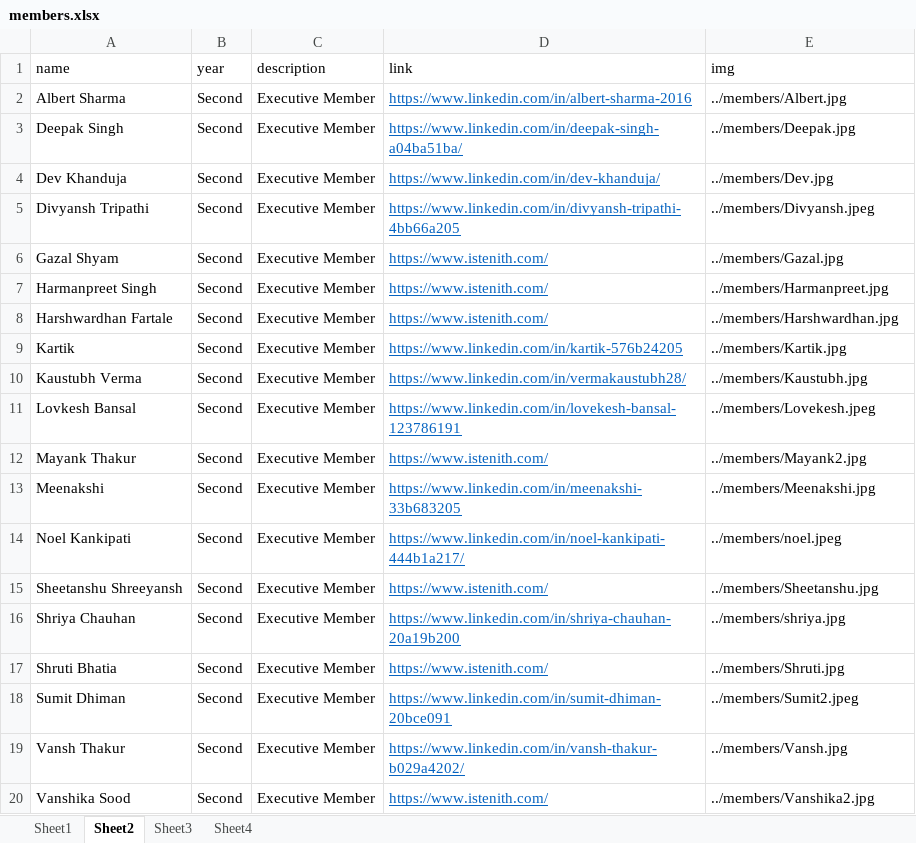
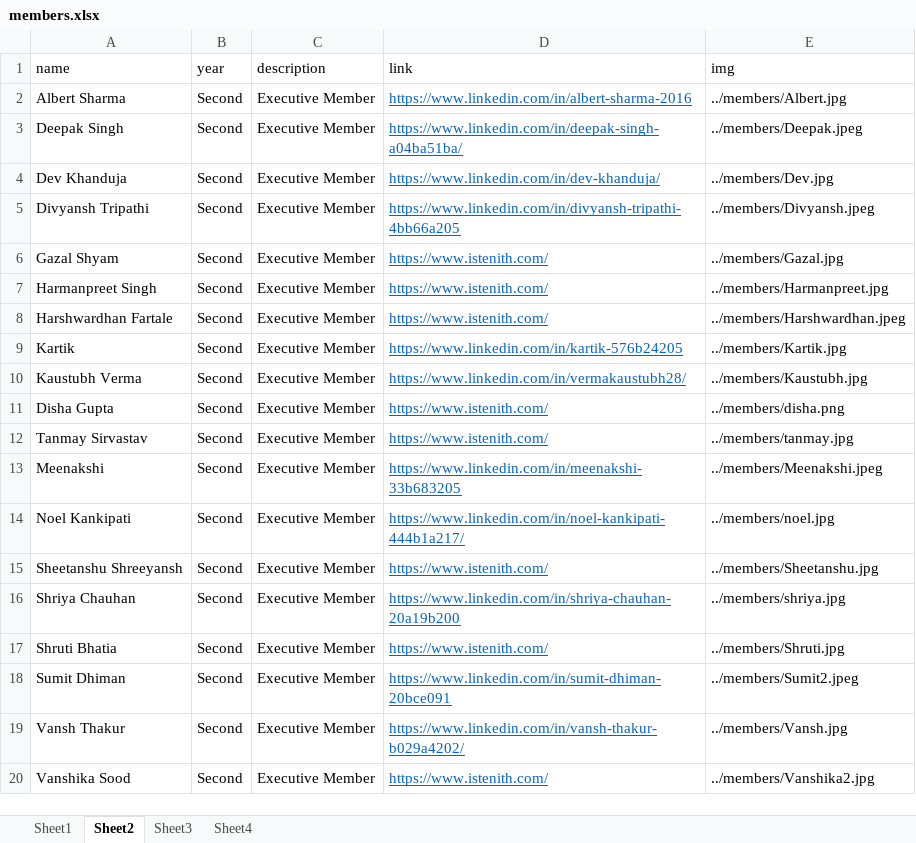
Before and after one commit to istenith/istenith.github.io, an Excel workbook: content/sheets/members.xlsx, sheet Sheet2, drawn as a sheet; values as stored, in another font and other column widths than the file's, no borders; the diff names each change by its address in the sheet, - before the commit and + after, or states it on an @@ line.

Commit message:
new members

```diff
--- a/content/sheets/members.xlsx (sheet Sheet2)
+++ b/content/sheets/members.xlsx (sheet Sheet2)
-E3 (img): ../members/Deepak.jpg
+E3 (img): ../members/Deepak.jpeg
-E8 (img): ../members/Harshwardhan.jpg
+E8 (img): ../members/Harshwardhan.jpeg
-A11 (name): Lovkesh Bansal
+A11 (name): Disha Gupta
-D11 (link): https://www.linkedin.com/in/lovekesh-bansal-123786191
+D11 (link): https://www.istenith.com/
-E11 (img): ../members/Lovekesh.jpeg
+E11 (img): ../members/disha.png
-A12 (name): Mayank Thakur
+A12 (name): Tanmay Sirvastav
-E12 (img): ../members/Mayank2.jpg
+E12 (img): ../members/tanmay.jpg
-E13 (img): ../members/Meenakshi.jpg
+E13 (img): ../members/Meenakshi.jpeg
-E14 (img): ../members/noel.jpeg
+E14 (img): ../members/noel.jpg
```
Also changed, not shown: 15 other files.
